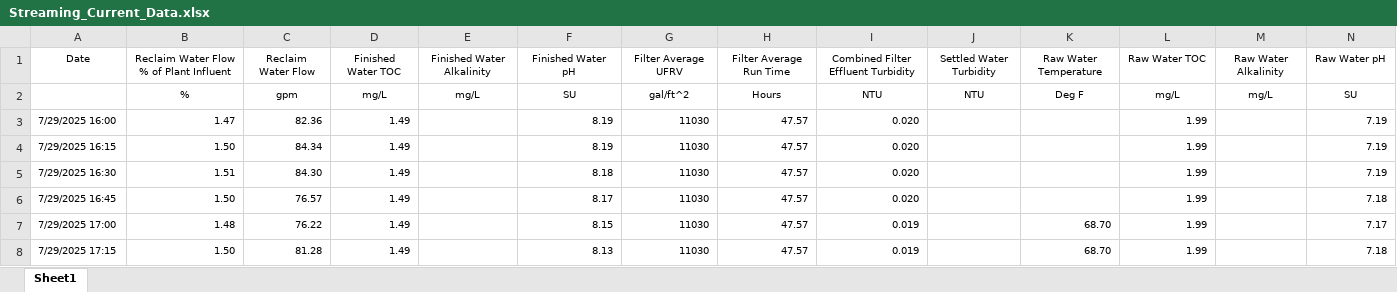
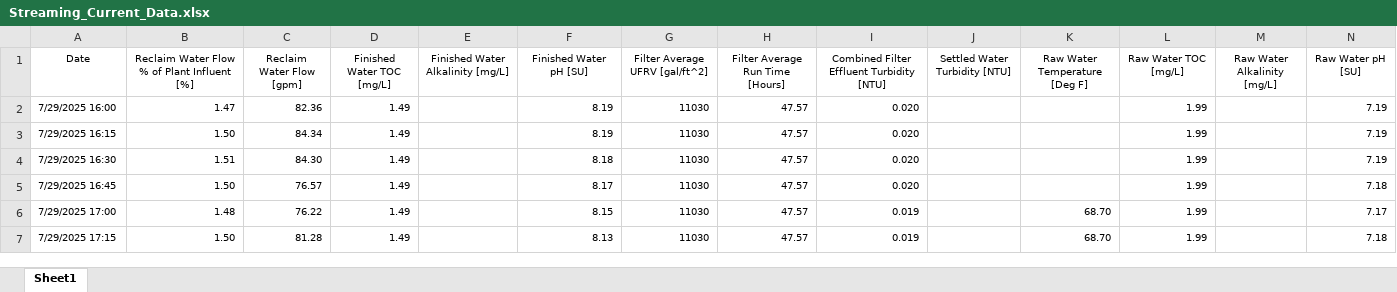
Before and after one commit to Balward/water-treatment-tools, an Excel workbook: data/Streaming_Current_Data.xlsx, sheet Sheet1, drawn as a sheet; only a part is shown; values as stored, in another font and other column widths than the file's, no borders; rows hold the shown columns only; the diff covers the shown part only; the diff names each change by its address in the sheet, - before the commit and + after, or states it on an @@ line.

```diff
--- a/data/Streaming_Current_Data.xlsx (sheet Sheet1)
+++ b/data/Streaming_Current_Data.xlsx (sheet Sheet1)
-B1: Reclaim Water Flow % of Plant Influent
+B1: Reclaim Water Flow % of Plant Influent [%]
-C1: Reclaim Water Flow
+C1: Reclaim Water Flow [gpm]
-D1: Finished Water TOC
+D1: Finished Water TOC [mg/L]
-E1: Finished Water Alkalinity
+E1: Finished Water Alkalinity [mg/L]
-F1: Finished Water pH
+F1: Finished Water pH [SU]
-G1: Filter Average UFRV
+G1: Filter Average UFRV [gal/ft^2]
-H1: Filter Average Run Time
+H1: Filter Average Run Time [Hours]
-I1: Combined Filter Effluent Turbidity
+I1: Combined Filter Effluent Turbidity [NTU]
-J1: Settled Water Turbidity
+J1: Settled Water Turbidity [NTU]
-K1: Raw Water Temperature
+K1: Raw Water Temperature [Deg F]
-L1: Raw Water TOC
+L1: Raw Water TOC [mg/L]
-M1: Raw Water Alkalinity
+M1: Raw Water Alkalinity [mg/L]
-N1: Raw Water pH
+N1: Raw Water pH [SU]
-row 2:  | % | gpm | mg/L | mg/L | SU | gal/ft^2 | Hours | NTU | NTU | Deg F | mg/L | mg/L | SU
```
Also changed, not shown: 5 edited cells elsewhere in this sheet, 4 other files.
